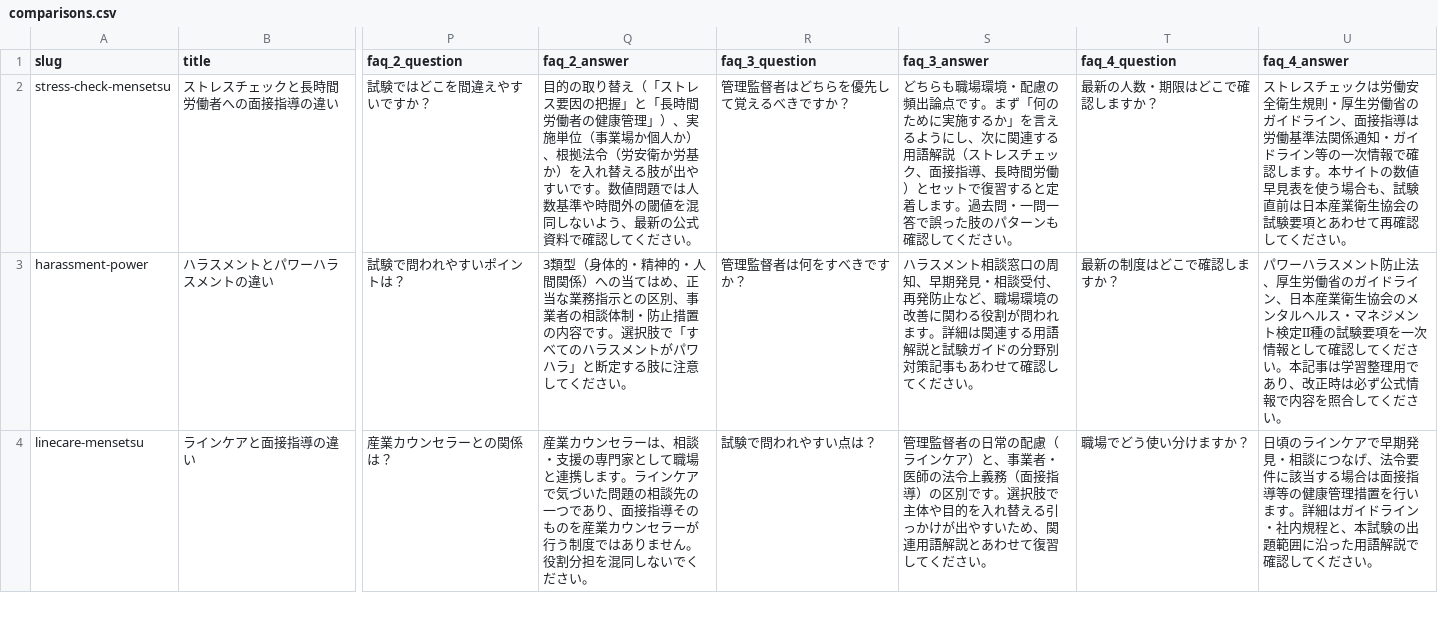
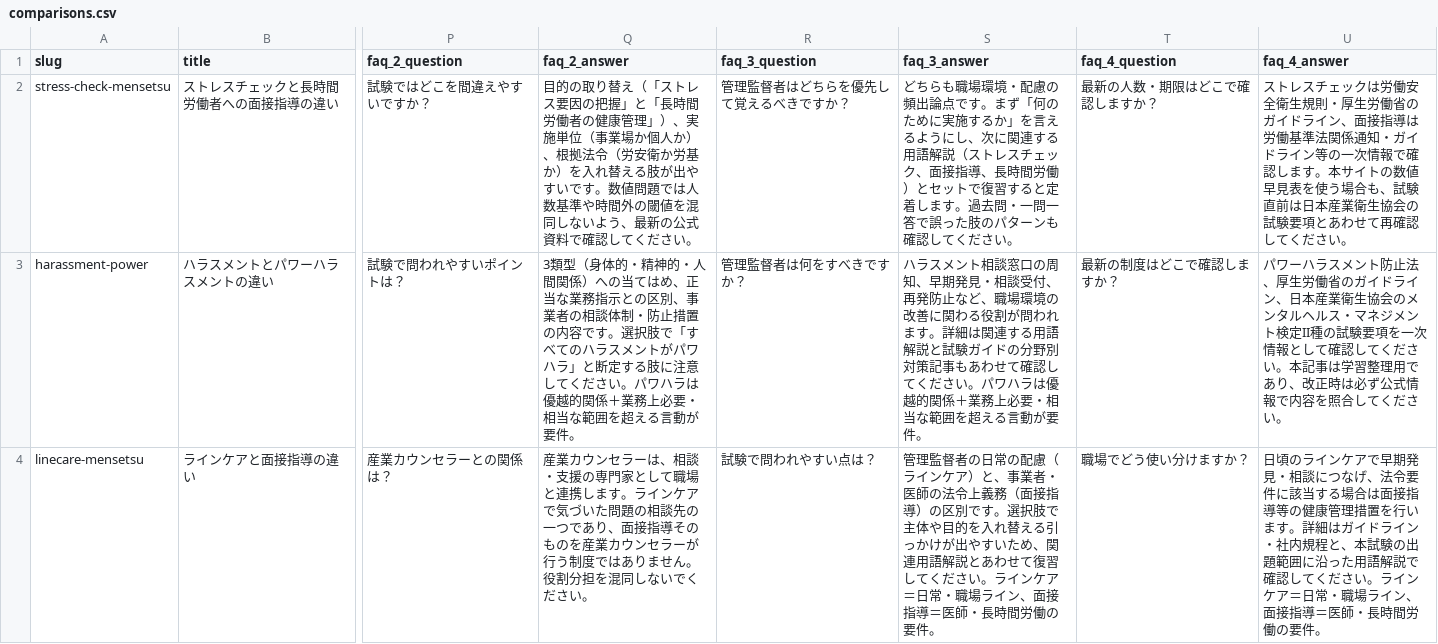
Before and after one commit to takkenshiken2026-sudo/mentalhealth-master, a CSV file: data/comparisons.csv, drawn as a sheet; only a part is shown, gaps mark what is left out; the diff covers the shown part only; the diff names each change by its address in the sheet, - before the commit and + after, or states it on an @@ line.

```diff
--- a/data/comparisons.csv
+++ b/data/comparisons.csv
-Q3 (faq_2_answer): …ださい。
+Q3 (faq_2_answer): …ださい。パワハラは優越的関係＋業務上必要・相当な範囲を超える言動が要件。
-S3 (faq_3_answer): …ださい。
+S3 (faq_3_answer): …ださい。パワハラは優越的関係＋業務上必要・相当な範囲を超える言動が要件。
-S4 (faq_3_answer): …ださい。
+S4 (faq_3_answer): …ださい。ラインケア＝日常・職場ライン、面接指導＝医師・長時間労働の要件。
-U4 (faq_4_answer): …ださい。
+U4 (faq_4_answer): …ださい。ラインケア＝日常・職場ライン、面接指導＝医師・長時間労働の要件。
```
Also changed, not shown: 29 edited cells elsewhere in this file, 32 other files.
